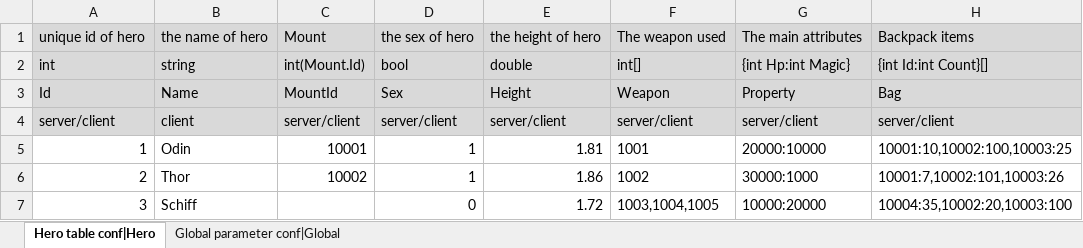
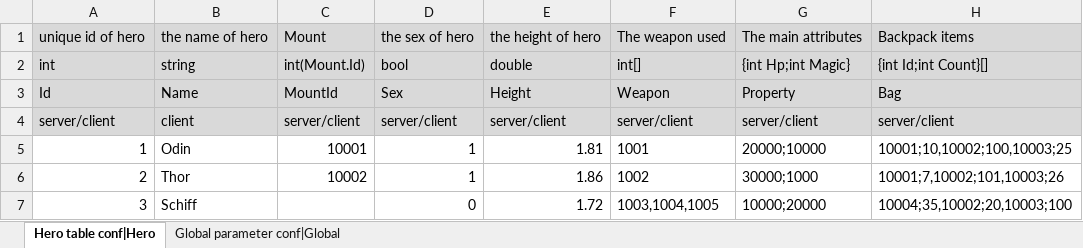
Before and after one commit to yanghuan/proton, an Excel workbook: raw/en/sample.xlsx, sheet Hero table conf|Hero, drawn as a sheet; values as stored, in another font and other column widths than the file's, no borders; charts and pictures not drawn; the diff names each change by its address in the sheet, - before the commit and + after, or states it on an @@ line.

```diff
--- a/raw/en/sample.xlsx (sheet Hero table conf|Hero)
+++ b/raw/en/sample.xlsx (sheet Hero table conf|Hero)
-G2: {int Hp:int Magic}
+G2: {int Hp;int Magic}
-H2: {int Id:int Count}[]
+H2: {int Id;int Count}[]
-G5: 20000:10000
+G5: 20000;10000
-H5: 10001:10,10002:100,10003:25
+H5: 10001;10,10002;100,10003;25
-G6: 30000:1000
+G6: 30000;1000
-H6: 10001:7,10002:101,10003:26
+H6: 10001;7,10002;101,10003;26
-G7: 10000:20000
+G7: 10000;20000
-H7: 10004:35,10002:20,10003:100
+H7: 10004;35,10002;20,10003;100
```
Also changed, not shown: sheet Global parameter conf|Global, charts or pictures, raw/zh/sample.xlsx, sample/hero.xlsx, 10 other files.
